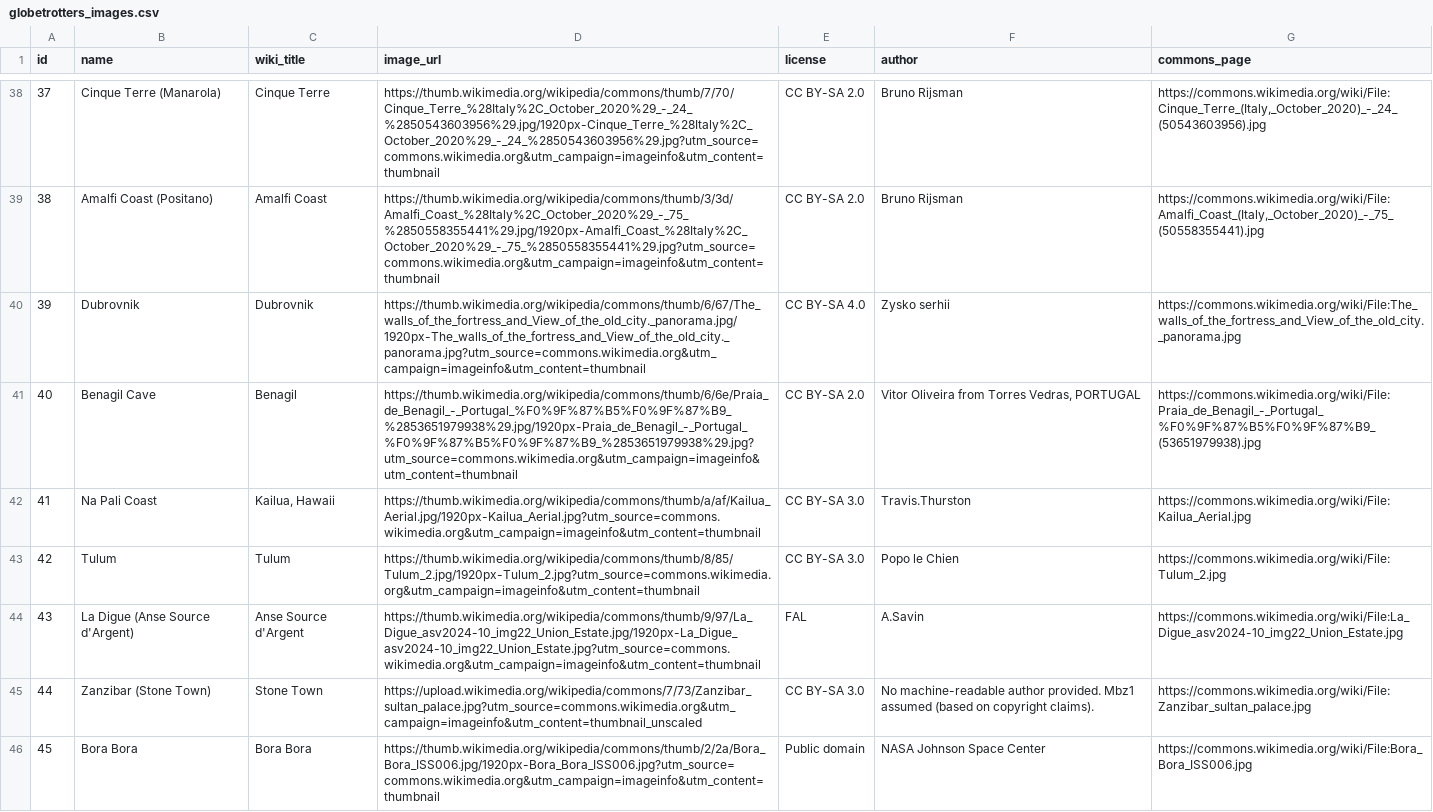
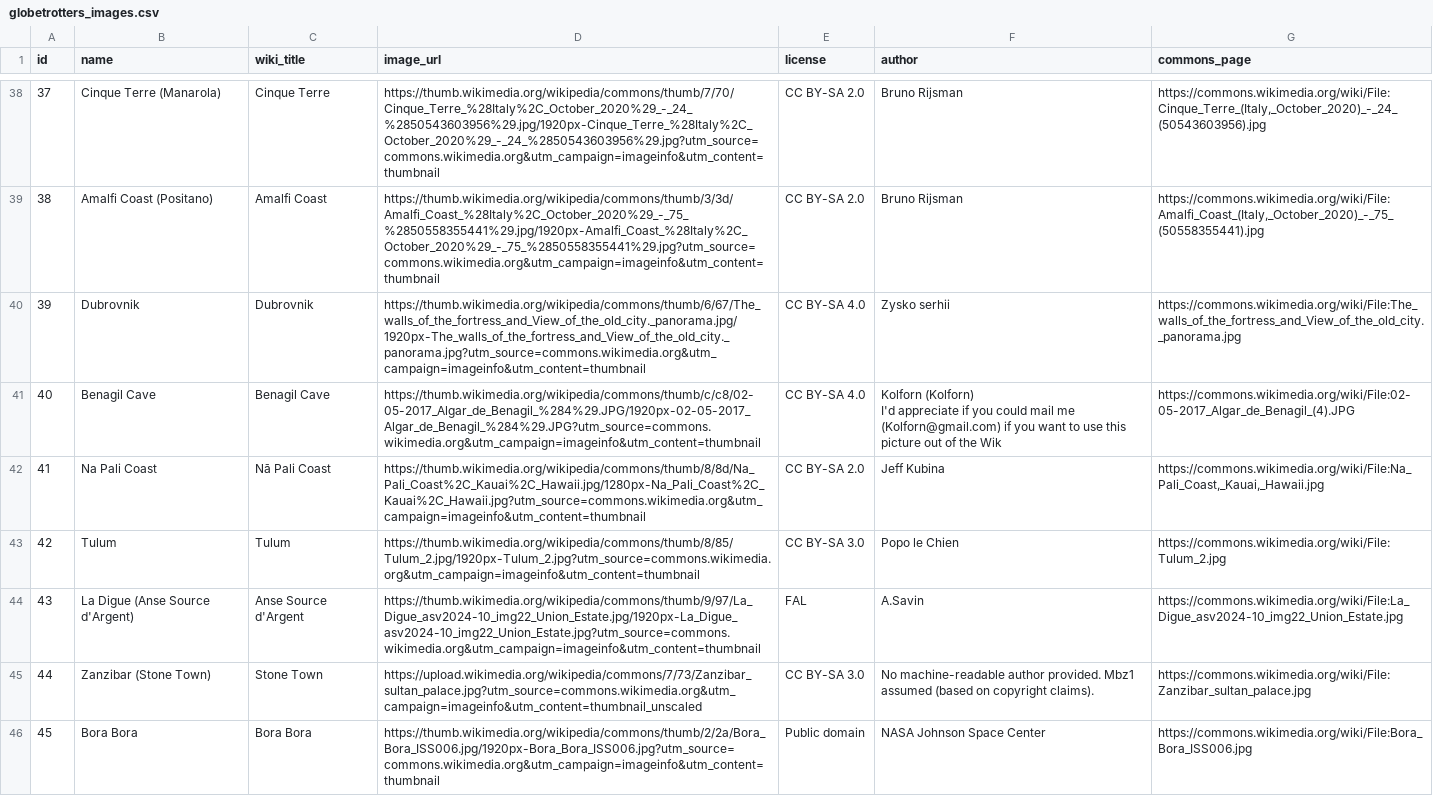
Before and after one commit to caydenfarris4/trivia, a CSV file: public/banks/globetrotters_images.csv, drawn as a sheet; only a part is shown, gaps mark what is left out; ↵ is a line break in a cell; the diff covers the shown part only; the diff names each change by its address in the sheet, - before the commit and + after, or states it on an @@ line.

```diff
--- a/public/banks/globetrotters_images.csv
+++ b/public/banks/globetrotters_images.csv
-C41 (wiki_title): Benagil
+C41 (wiki_title): Benagil Cave
-D41 (image_url): https://thumb.wikimedia.org/wikipedia/commons/thumb/6/6e/Praia_de_Benagil_-_Portugal_%F0%9F%87%B5%F0%9F%87%B9_%2853651979938%29.jpg/1920px-Praia_de_Benagil_-_Portugal_%F0%9F%87%B5%F0%9F%87%B9_%2853651979938%29.jpg?utm_source=commons.wikimedia.org&utm_campaign=imageinfo&utm_content=thumbnail
+D41 (image_url): https://thumb.wikimedia.org/wikipedia/commons/thumb/c/c8/02-05-2017_Algar_de_Benagil_%284%29.JPG/1920px-02-05-2017_Algar_de_Benagil_%284%29.JPG?utm_source=commons.wikimedia.org&utm_campaign=imageinfo&utm_content=thumbnail
-E41 (license): CC BY-SA 2.0
+E41 (license): CC BY-SA 4.0
-F41 (author): Vitor Oliveira from Torres Vedras, PORTUGAL
+F41 (author): Kolforn (Kolforn) ↵ I'd appreciate if you could mail me (Kolforn@gmail.com) if you want to use this picture out of the Wik
-G41 (commons_page): https://commons.wikimedia.org/wiki/File:Praia_de_Benagil_-_Portugal_%F0%9F%87%B5%F0%9F%87%B9_(53651979938).jpg
+G41 (commons_page): https://commons.wikimedia.org/wiki/File:02-05-2017_Algar_de_Benagil_(4).JPG
-C42 (wiki_title): Kailua, Hawaii
+C42 (wiki_title): Nā Pali Coast
-D42 (image_url): https://thumb.wikimedia.org/wikipedia/commons/thumb/a/af/Kailua_Aerial.jpg/1920px-Kailua_Aerial.jpg?utm_source=commons.wikimedia.org&utm_campaign=imageinfo&utm_content=thumbnail
+D42 (image_url): https://thumb.wikimedia.org/wikipedia/commons/thumb/8/8d/Na_Pali_Coast%2C_Kauai%2C_Hawaii.jpg/1280px-Na_Pali_Coast%2C_Kauai%2C_Hawaii.jpg?utm_source=commons.wikimedia.org&utm_campaign=imageinfo&utm_content=thumbnail
-E42 (license): CC BY-SA 3.0
+E42 (license): CC BY-SA 2.0
-F42 (author): Travis.Thurston
+F42 (author): Jeff Kubina
-G42 (commons_page): https://commons.wikimedia.org/wiki/File:Kailua_Aerial.jpg
+G42 (commons_page): https://commons.wikimedia.org/wiki/File:Na_Pali_Coast,_Kauai,_Hawaii.jpg
```
Also changed, not shown: 87 edited cells elsewhere in this file, 2 other files.
